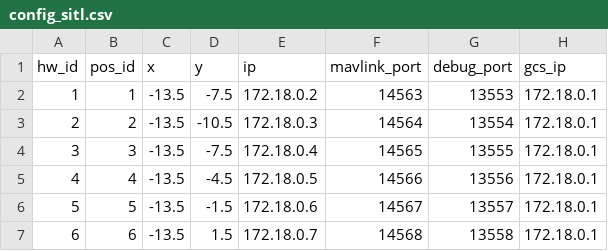
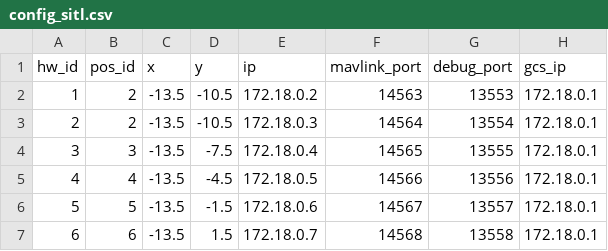
Before and after one commit to alireza787b/mavsdk_drone_show, a CSV file: config_sitl.csv, drawn as a sheet; only a part is shown.

Commit message:
Update configuration: 2024-12-26 07:55:15

```diff
--- a/config_sitl.csv
+++ b/config_sitl.csv
@@ -1,3 +1,3 @@
 hw_id,pos_id,x,y,ip,mavlink_port,debug_port,gcs_ip
-1,1,-13.5,-7.5,172.18.0.2,14563,13553,172.18.0.1
+1,2,-13.5,-10.5,172.18.0.2,14563,13553,172.18.0.1
 2,2,-13.5,-10.5,172.18.0.3,14564,13554,172.18.0.1
```
